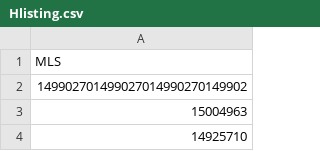
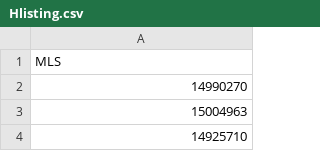
Before and after one commit to jfxu/Matlab, a CSV file: Hlisting.csv, drawn as a sheet; only a part is shown.

Commit message:
Update Hlisting.csv

```diff
--- a/Hlisting.csv
+++ b/Hlisting.csv
@@ -1,3 +1,3 @@
 MLS
-149902701499027014990270149902
+14990270
 15004963
```
